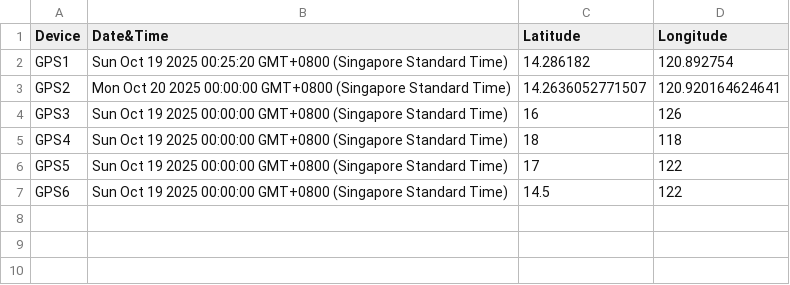
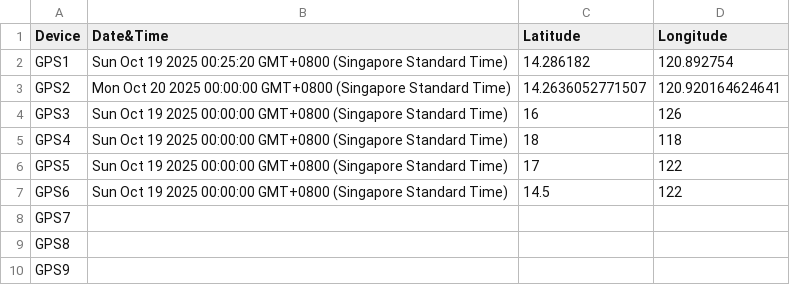
Before and after one commit to johnK014/gpsdata, a CSV file: GPSDataa.csv, drawn as a sheet.

Commit message:
Update CSV from Google Sheets

```diff
--- a/GPSDataa.csv
+++ b/GPSDataa.csv
@@ -7 +7,4 @@ GPS5,Sun Oct 19 2025 00:00:00 GMT+0800 (Singapore Standard Time),17,122
 GPS6,Sun Oct 19 2025 00:00:00 GMT+0800 (Singapore Standard Time),14.5,122
+GPS7,,,
+GPS8,,,
+GPS9,,,
```
